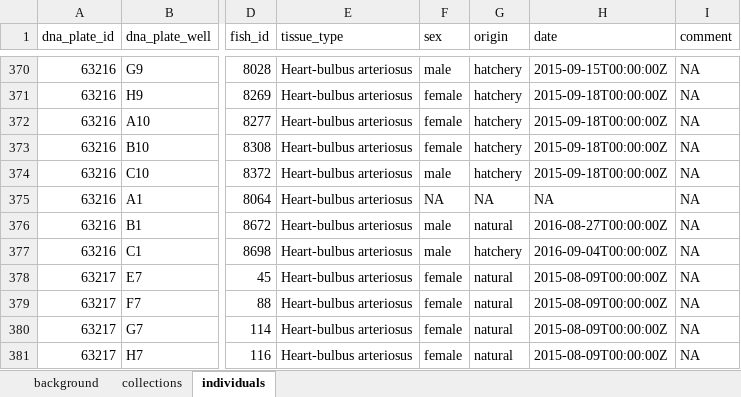
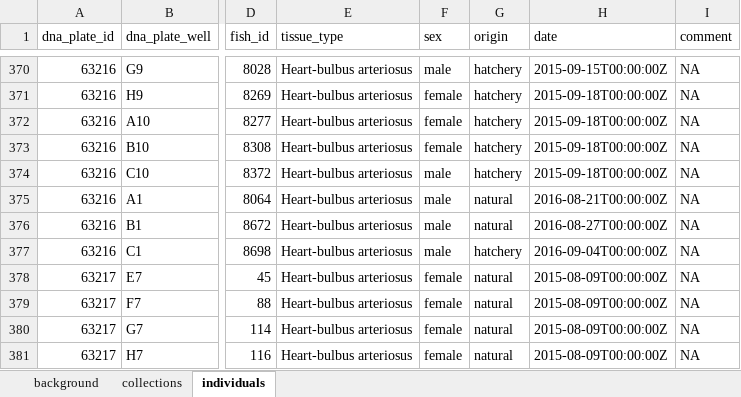
Before and after one commit to krshedd/PWS-Pink-WGR, an Excel workbook: output/extraction_selection_revised_v2_20221115.xlsx, sheet individuals, drawn as a sheet; only a part is shown, gaps mark what is left out; values as stored, in another font and other column widths than the file's, no borders; the diff covers the shown part only; the diff names each change by its address in the sheet, - before the commit and + after, or states it on an @@ line.

Commit message:
avg run timing, indiv dates + aerial + egg-take
calculated the average sample date for collections/sample units based off of 1) individual-level date data, 2) 20-year rolling average peak stream counts from aerial survey data, and 3) 20-year rolling average p50 egg-take data (hatcheries)

```diff
--- a/output/extraction_selection_revised_v2_20221115.xlsx (sheet individuals)
+++ b/output/extraction_selection_revised_v2_20221115.xlsx (sheet individuals)
-F375 (sex): NA
+F375 (sex): male
-G375 (origin): NA
+G375 (origin): natural
-H375 (date): NA
+H375 (date): 2016-08-21T00:00:00Z
```
Also changed, not shown: 21 edited cells elsewhere in this sheet, 6 other files.
